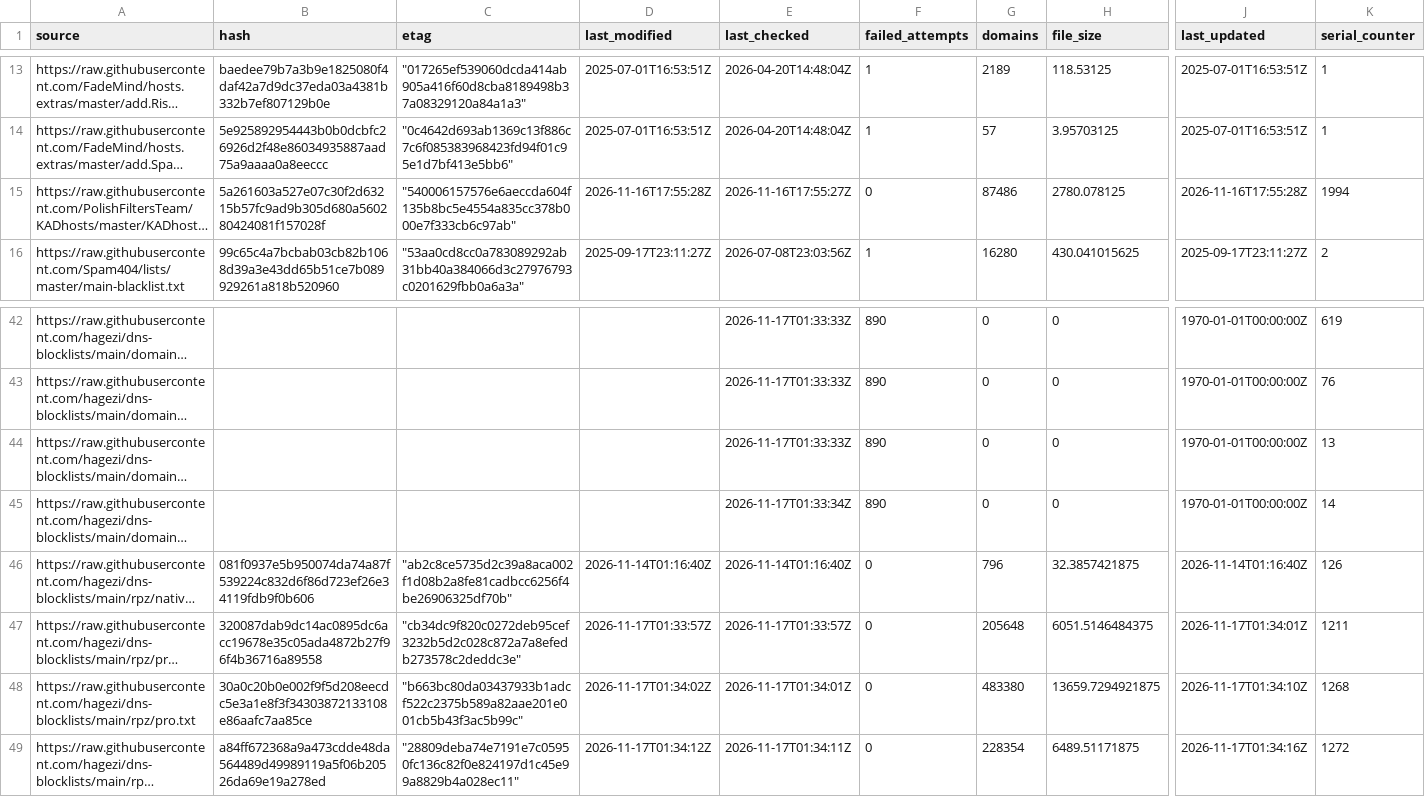
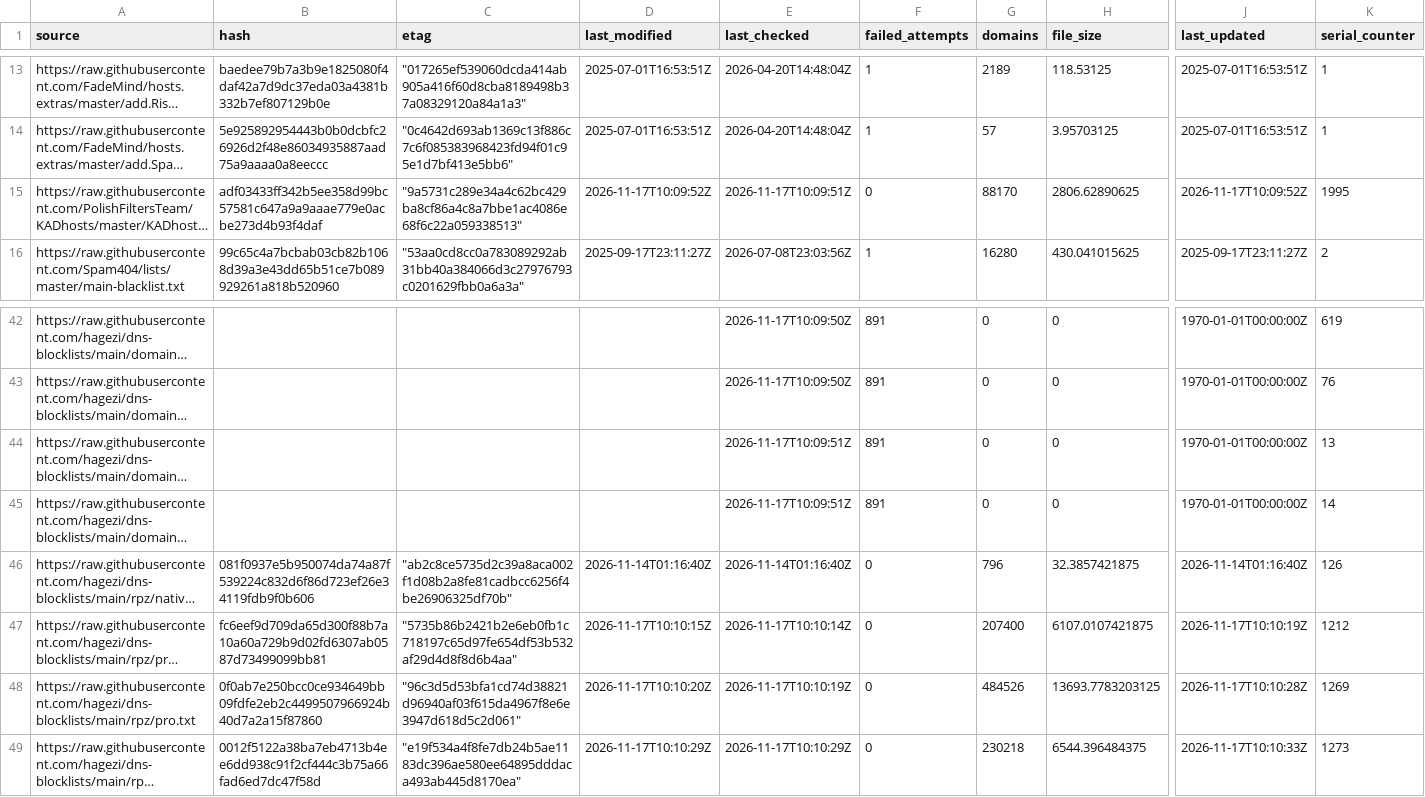
Before and after one commit to siosios/RPZ-Blocklists, a CSV file: tools/source-hashes.csv, drawn as a sheet; only a part is shown, gaps mark what is left out; long unchanged cells end in …; the diff covers the shown part only; the diff names each change by its address in the sheet, - before the commit and + after, or states it on an @@ line.

```diff
--- a/tools/source-hashes.csv
+++ b/tools/source-hashes.csv
-B15 (hash): 5a261603a527e07c30f2d63215b57fc9ad9b305d680a560280424081f157028f
+B15 (hash): adf03433ff342b5ee358d99bc57581c647a9a9aaae779e0acbe273d4b93f4daf
-C15 (etag): "540006157576e6aeccda604f135b8bc5e4554a835cc378b000e7f333cb6c97ab"
+C15 (etag): "9a5731c289e34a4c62bc429ba8cf86a4c8a7bbe1ac4086e68f6c22a059338513"
-D15 (last_modified): 2026-11-16T17:55:28Z
+D15 (last_modified): 2026-11-17T10:09:52Z
-E15 (last_checked): 2026-11-16T17:55:27Z
+E15 (last_checked): 2026-11-17T10:09:51Z
-G15 (domains): 87486
+G15 (domains): 88170
-H15 (file_size): 2780.078125
+H15 (file_size): 2806.62890625
-J15 (last_updated): 2026-11-16T17:55:28Z
+J15 (last_updated): 2026-11-17T10:09:52Z
-K15 (serial_counter): 1994
+K15 (serial_counter): 1995
-E42:E43 (last_checked): 2026-11-17T01:33:33Z
+E42:E43 (last_checked): 2026-11-17T10:09:50Z
-F42:F45 (failed_attempts): 890
+F42:F45 (failed_attempts): 891
-E44 (last_checked): 2026-11-17T01:33:33Z
+E44 (last_checked): 2026-11-17T10:09:51Z
-E45 (last_checked): 2026-11-17T01:33:34Z
+E45 (last_checked): 2026-11-17T10:09:51Z
-B47 (hash): 320087dab9dc14ac0895dc6acc19678e35c05ada4872b27f96f4b36716a89558
+B47 (hash): fc6eef9d709da65d300f88b7a10a60a729b9d02fd6307ab0587d73499099bb81
-C47 (etag): "cb34dc9f820c0272deb95cef3232b5d2c028c872a7a8efedb273578c2deddc3e"
+C47 (etag): "5735b86b2421b2e6eb0fb1c718197c65d97fe654df53b532af29d4d8f8d6b4aa"
-D47 (last_modified): 2026-11-17T01:33:57Z
+D47 (last_modified): 2026-11-17T10:10:15Z
-E47 (last_checked): 2026-11-17T01:33:57Z
+E47 (last_checked): 2026-11-17T10:10:14Z
-G47 (domains): 205648
+G47 (domains): 207400
-H47 (file_size): 6051.5146484375
+H47 (file_size): 6107.0107421875
-J47 (last_updated): 2026-11-17T01:34:01Z
+J47 (last_updated): 2026-11-17T10:10:19Z
-K47 (serial_counter): 1211
+K47 (serial_counter): 1212
-B48 (hash): 30a0c20b0e002f9f5d208eecdc5e3a1e8f3f34303872133108e86aafc7aa85ce
+B48 (hash): 0f0ab7e250bcc0ce934649bb09fdfe2eb2c4499507966924b40d7a2a15f87860
-C48 (etag): "b663bc80da03437933b1adcf522c2375b589a82aae201e001cb5b43f3ac5b99c"
+C48 (etag): "96c3d5d53bfa1cd74d38821d96940af03f615da4967f8e6e3947d618d5c2d061"
-D48 (last_modified): 2026-11-17T01:34:02Z
+D48 (last_modified): 2026-11-17T10:10:20Z
-E48 (last_checked): 2026-11-17T01:34:01Z
+E48 (last_checked): 2026-11-17T10:10:19Z
-G48 (domains): 483380
+G48 (domains): 484526
-H48 (file_size): 13659.7294921875
+H48 (file_size): 13693.7783203125
-J48 (last_updated): 2026-11-17T01:34:10Z
+J48 (last_updated): 2026-11-17T10:10:28Z
-K48 (serial_counter): 1268
+K48 (serial_counter): 1269
-B49 (hash): a84ff672368a9a473cdde48da564489d49989119a5f06b20526da69e19a278ed
+B49 (hash): 0012f5122a38ba7eb4713b4ee6dd938c91f2cf444c3b75a66fad6ed7dc47f58d
-C49 (etag): "28809deba74e7191e7c05950fc136c82f0e824197d1c45e99a8829b4a028ec11"
+C49 (etag): "e19f534a4f8fe7db24b5ae1183dc396ae580ee64895dddaca493ab445d8170ea"
-D49 (last_modified): 2026-11-17T01:34:12Z
+D49 (last_modified): 2026-11-17T10:10:29Z
-E49 (last_checked): 2026-11-17T01:34:11Z
+E49 (last_checked): 2026-11-17T10:10:29Z
-G49 (domains): 228354
+G49 (domains): 230218
-H49 (file_size): 6489.51171875
+H49 (file_size): 6544.396484375
-J49 (last_updated): 2026-11-17T01:34:16Z
+J49 (last_updated): 2026-11-17T10:10:33Z
-K49 (serial_counter): 1272
+K49 (serial_counter): 1273
```
Also changed, not shown: 106 edited cells elsewhere in this file, 18 other files.
